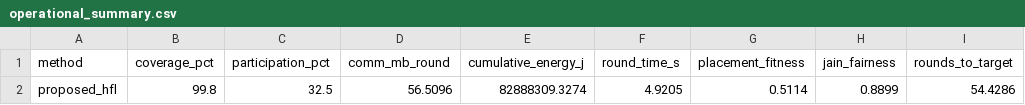
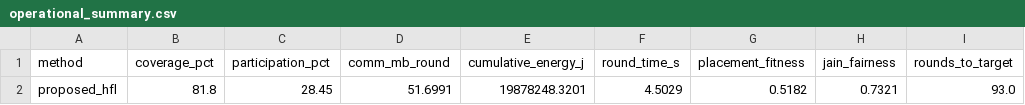
Before and after one commit to AbbasCherri/client-selection-hfl, a CSV file: results/class_realism_none/operational_summary.csv, drawn as a sheet.

Commit message:
Add class_realism_none results 2026-08-09T02:29:14+00:00

```diff
--- a/results/class_realism_none/operational_summary.csv
+++ b/results/class_realism_none/operational_summary.csv
@@ -1,2 +1,2 @@
 method,coverage_pct,participation_pct,comm_mb_round,cumulative_energy_j,round_time_s,placement_fitness,jain_fairness,rounds_to_target
-proposed_hfl,99.8,32.5,56.5096,82888309.3274,4.9205,0.5114,0.8899,54.4286
+proposed_hfl,81.8,28.45,51.6991,19878248.3201,4.5029,0.5182,0.7321,93.0
```
Also changed, not shown: results/class_realism_none/headline_metrics.csv, 38 other files.
